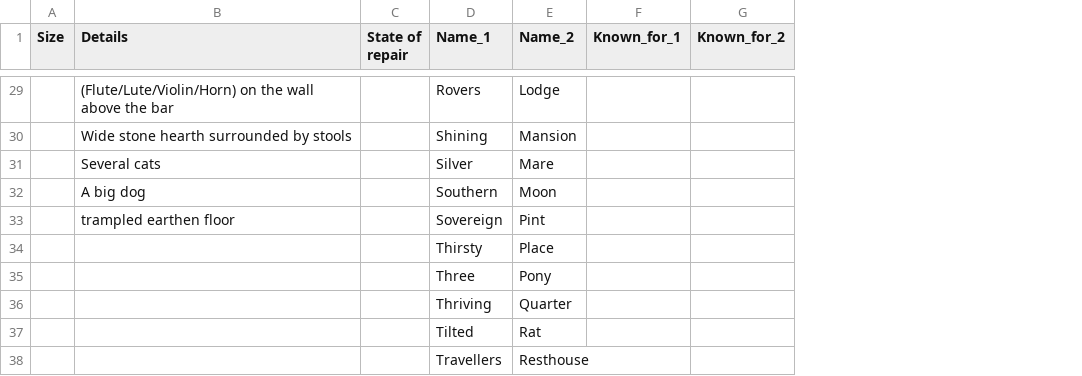
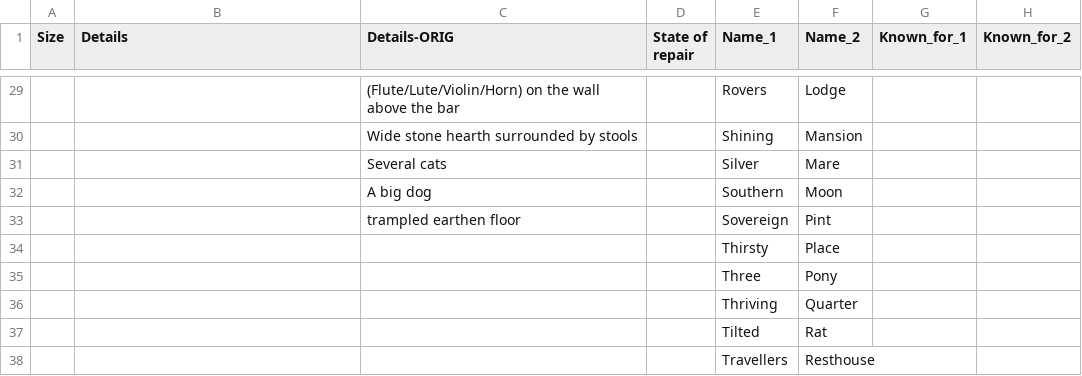
Before and after one commit to tartanmonkey/wfrp-foundry, a CSV file: Data/Inn_Data.csv, drawn as a sheet; only a part is shown, gaps mark what is left out; the diff covers the shown part only; the diff names each change by its address in the sheet, - before the commit and + after, or states it on an @@ line.

```diff
--- a/Data/Inn_Data.csv
+++ b/Data/Inn_Data.csv
+column C (Details-ORIG), rows 29-33: (Flute/Lute/Violin/Horn) on the wall above the bar | Wide stone hearth surrounded by stools | Several cats | A big dog | trampled earthen floor
-B29 (Details): (Flute/Lute/Violin/Horn) on the wall above the bar
+B29 (Details): (empty)
-B30 (Details): Wide stone hearth surrounded by stools
+B30 (Details): (empty)
-B31 (Details): Several cats
+B31 (Details): (empty)
-B32 (Details): A big dog
+B32 (Details): (empty)
-B33 (Details): trampled earthen floor
+B33 (Details): (empty)
```
Also changed, not shown: 27 edited cells elsewhere in this file, 1 other file.
